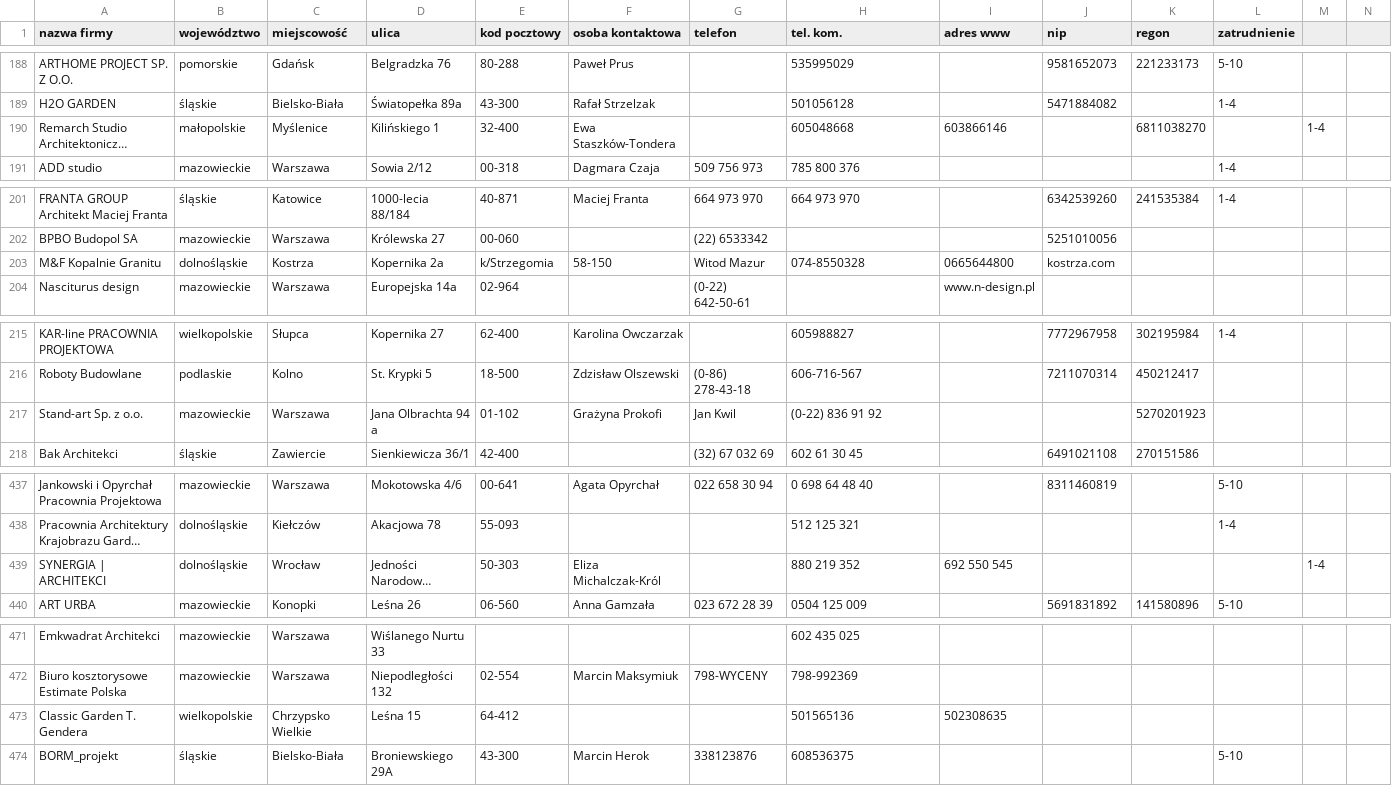
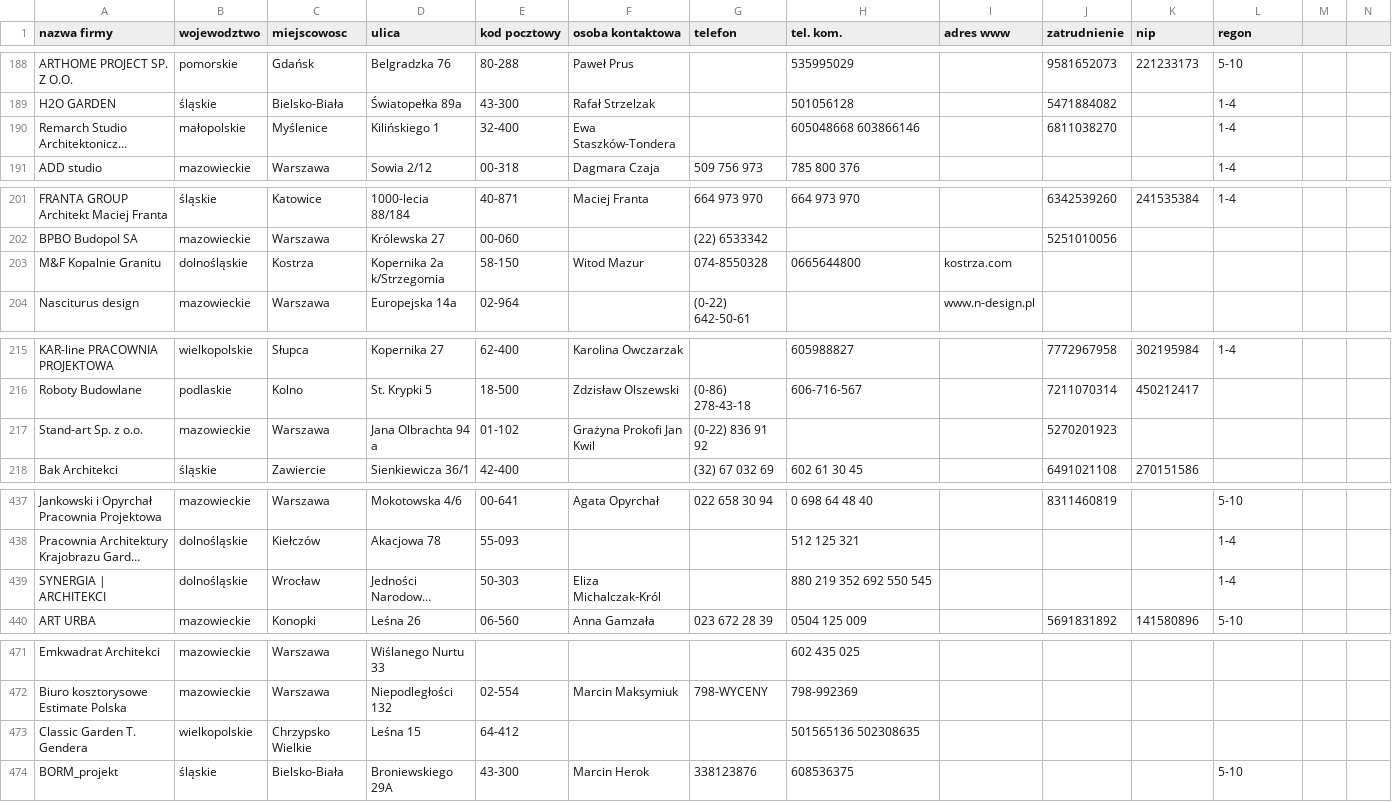
Before and after one commit to jwarzocha/new, a CSV file: PraktykiMySQL3/firmybudownictwo.csv, drawn as a sheet; only a part is shown, gaps mark what is left out; long unchanged cells end in …; the diff covers the shown part only; the diff names each change by its address in the sheet, - before the commit and + after, or states it on an @@ line.

```diff
--- a/PraktykiMySQL3/firmybudownictwo.csv
+++ b/PraktykiMySQL3/firmybudownictwo.csv
-B1: województwo
+B1: wojewodztwo
-C1: miejscowość
+C1: miejscowosc
-J1: nip
+J1: zatrudnienie
-K1: regon
+K1: nip
-L1: zatrudnienie
+L1: regon
-H190 (tel. kom.): 605048668
+H190 (tel. kom.): 605048668 603866146
-I190 (adres www): 603866146
+I190 (adres www): (empty)
-J190 (zatrudnienie): (empty)
+J190 (zatrudnienie): 6811038270
-K190 (nip): 6811038270
+K190 (nip): (empty)
-L190 (regon): (empty)
+L190 (regon): 1-4
-M190: 1-4
+M190: (empty)
-D203 (ulica): Kopernika 2a
+D203 (ulica): Kopernika 2a k/Strzegomia
-E203 (kod pocztowy): k/Strzegomia
+E203 (kod pocztowy): 58-150
-F203 (osoba kontaktowa): 58-150
+F203 (osoba kontaktowa): Witod Mazur
-G203 (telefon): Witod Mazur
+G203 (telefon): 074-8550328
-H203 (tel. kom.): 074-8550328
+H203 (tel. kom.): 0665644800
-I203 (adres www): 0665644800
+I203 (adres www): kostrza.com
-J203 (zatrudnienie): kostrza.com
+J203 (zatrudnienie): (empty)
-F217 (osoba kontaktowa): Grażyna Prokofi
+F217 (osoba kontaktowa): Grażyna Prokofi Jan Kwil
-G217 (telefon): Jan Kwil
+G217 (telefon): (0-22) 836 91 92
-H217 (tel. kom.): (0-22) 836 91 92
+H217 (tel. kom.): (empty)
-J217 (zatrudnienie): (empty)
+J217 (zatrudnienie): 5270201923
-K217 (nip): 5270201923
+K217 (nip): (empty)
-H439 (tel. kom.): 880 219 352
+H439 (tel. kom.): 880 219 352 692 550 545
-I439 (adres www): 692 550 545
+I439 (adres www): (empty)
-L439 (regon): (empty)
+L439 (regon): 1-4
-M439: 1-4
+M439: (empty)
-H473 (tel. kom.): 501565136
+H473 (tel. kom.): 501565136 502308635
-I473 (adres www): 502308635
+I473 (adres www): (empty)
```
Also changed, not shown: 36 edited cells elsewhere in this file, 3 other files.
